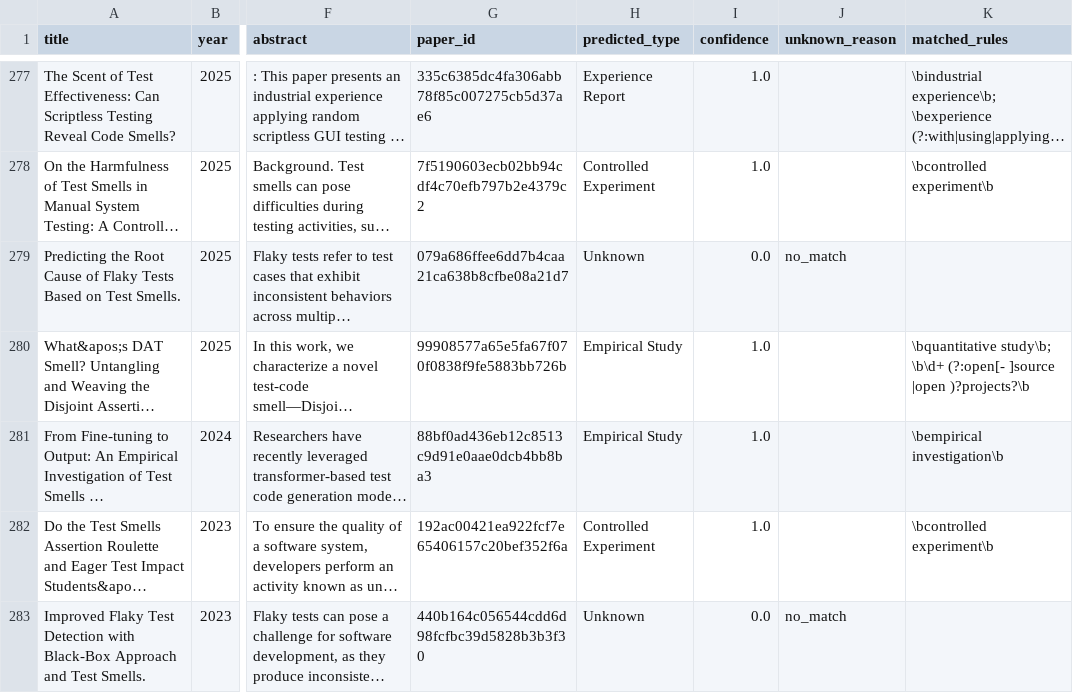
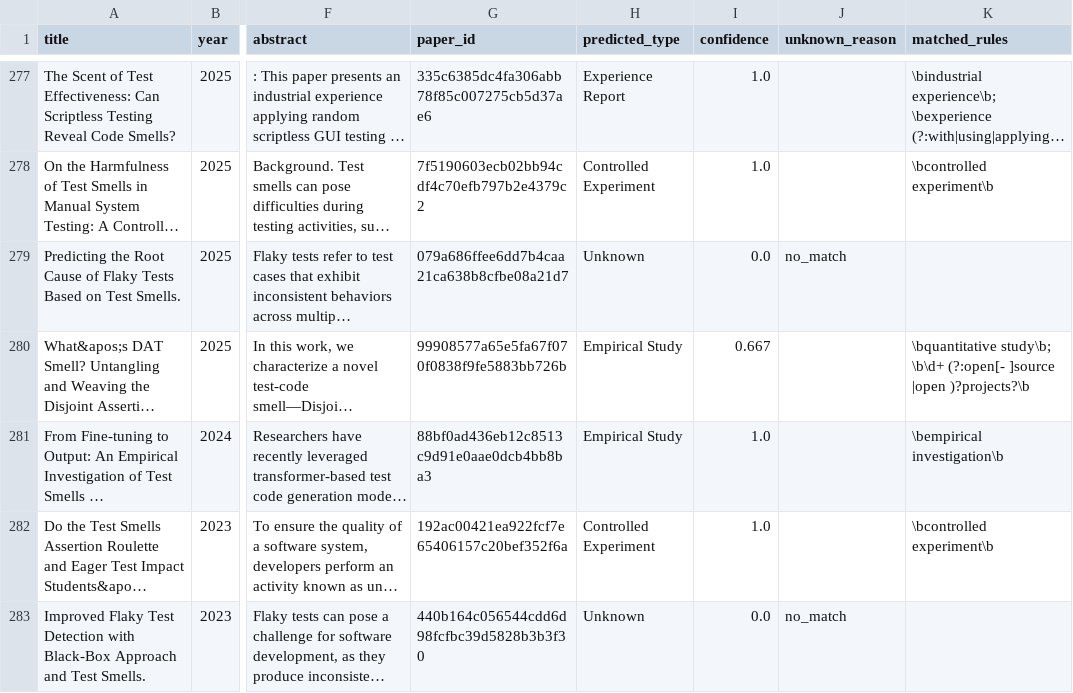
Before and after one commit to allanzhen/se-paper-type-classifier, a CSV file: data/processed/corpus_labeled.csv, drawn as a sheet; only a part is shown, gaps mark what is left out; long unchanged cells end in …; the diff covers the shown part only; the diff names each change by its address in the sheet, - before the commit and + after, or states it on an @@ line.

```diff
--- a/data/processed/corpus_labeled.csv
+++ b/data/processed/corpus_labeled.csv
-I280 (confidence): 1.0
+I280 (confidence): 0.667
```
Also changed, not shown: 130 edited cells elsewhere in this file, data/processed/gold_zs_eval.csv, 6 other files.
